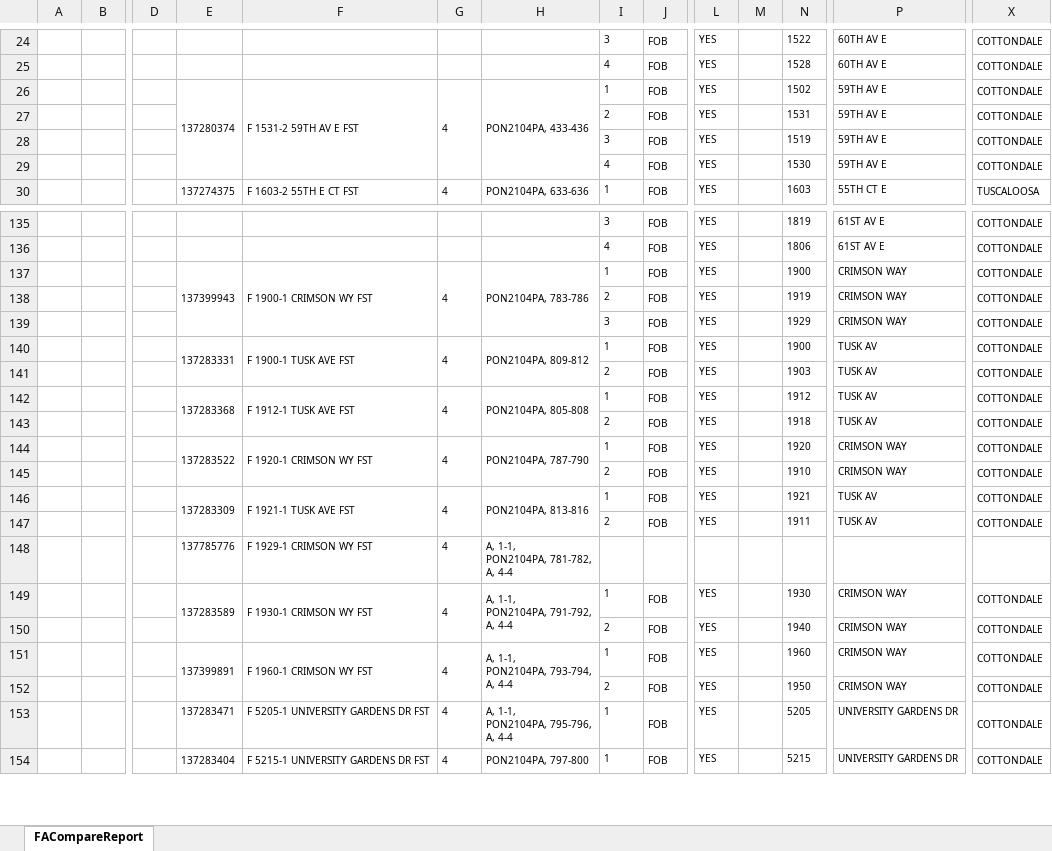
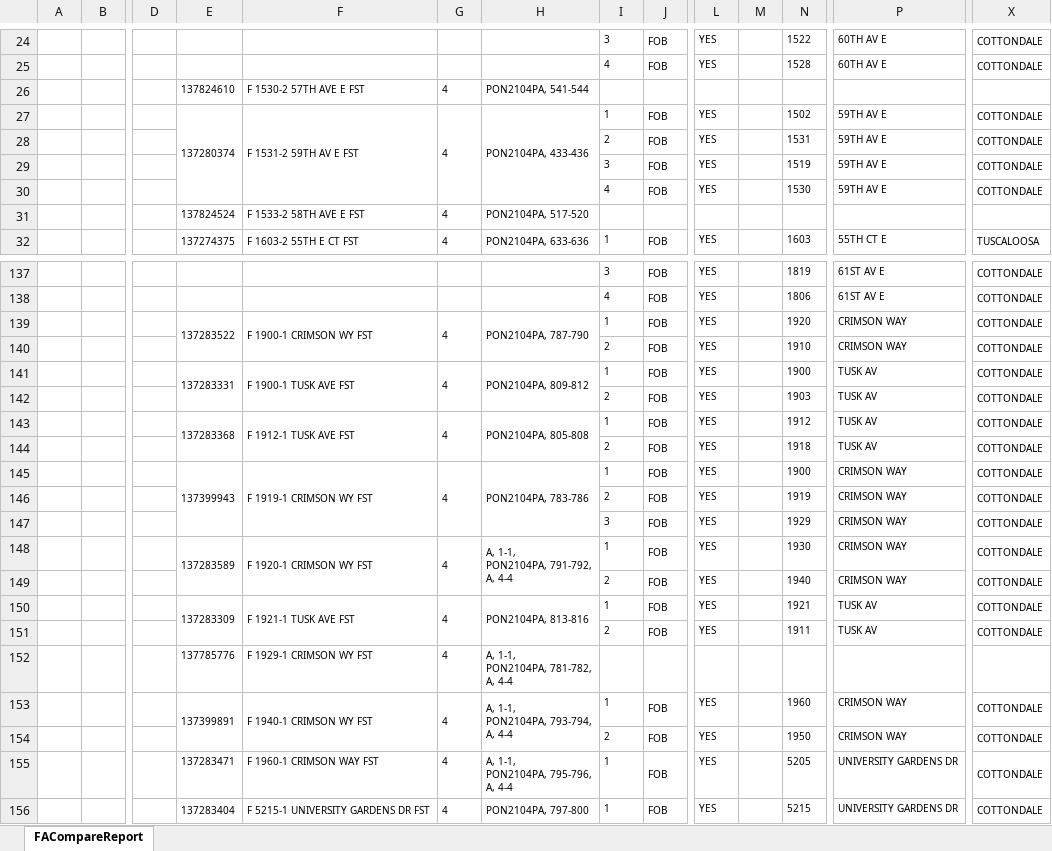
Before and after one commit to ypablos/A02SMVJ, an Excel workbook: FACompareReport.xlsx, sheet FACompareReport, drawn as a sheet; only a part is shown, gaps mark what is left out; values as stored, in another font and other column widths than the file's, no borders; charts and pictures not drawn; removed rows and columns are numbered as before the commit, all else as after; rows hold the shown columns only; ↵ is a line break in a cell; the diff covers the shown part only; the diff names each change by its address in the sheet, - before the commit and + after, or states it on an @@ line.

Commit message:
Add files via upload

```diff
--- a/FACompareReport.xlsx (sheet FACompareReport)
+++ b/FACompareReport.xlsx (sheet FACompareReport)
+row 26:  |  |  | 137824610 | F 1530-2 57TH AVE E FST | 4 | PON2104PA, 541-544
+row 31:  |  |  | 137824524 | F 1533-2 58TH AVE E FST | 4 | PON2104PA, 517-520
-E139: 137399943
+E139: 137283522
-H139: PON2104PA, 783-786
+H139: PON2104PA, 787-790
-N139: 1900
+N139: 1920
@@ row 145 moved to row 140: 2 @@
+row 145:  |  |  | 137399943 | F 1919-1 CRIMSON WY FST | 4 | PON2104PA, 783-786 | 1 | FOB | YES |  | 1900 | CRIMSON WAY | COTTONDALE
@@ row 138 moved to row 146: 2 @@
@@ row 139 moved to row 147: 3 @@
-E148: 137283522
+E148: 137283589
-H148: PON2104PA, 787-790
+H148: A, 1-1, ↵ PON2104PA, 791-792, ↵ A, 4-4
-N148: 1920
+N148: 1930
@@ row 150 moved to row 149: 2 @@
-row 149:  |  |  | 137283589 | F 1930-1 CRIMSON WY FST | 4 | A, 1-1, ↵ PON2104PA, 791-792, ↵ A, 4-4 | 1 | FOB | YES |  | 1930 | CRIMSON WAY | COTTONDALE
-F153: F 1960-1 CRIMSON WY FST
+F153: F 1940-1 CRIMSON WY FST
-F155: F 5205-1 UNIVERSITY GARDENS DR FST
+F155: F 1960-1 CRIMSON WAY FST
```
Also changed, not shown: 1 edited cell elsewhere in this sheet, charts or pictures.
